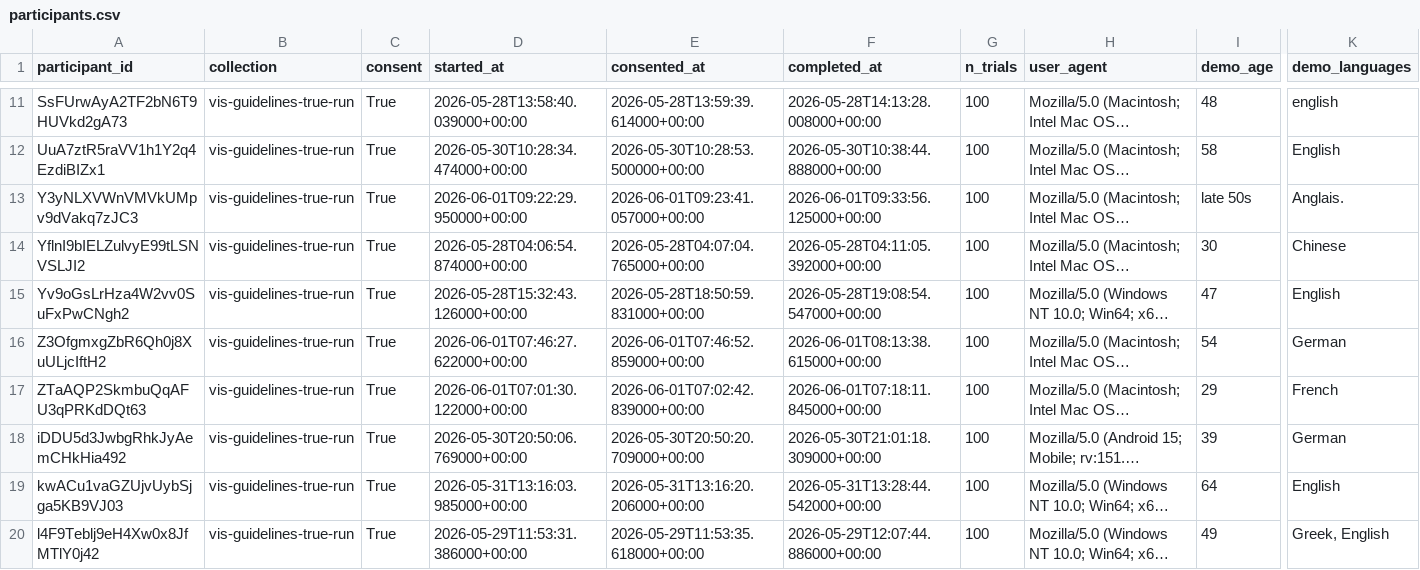
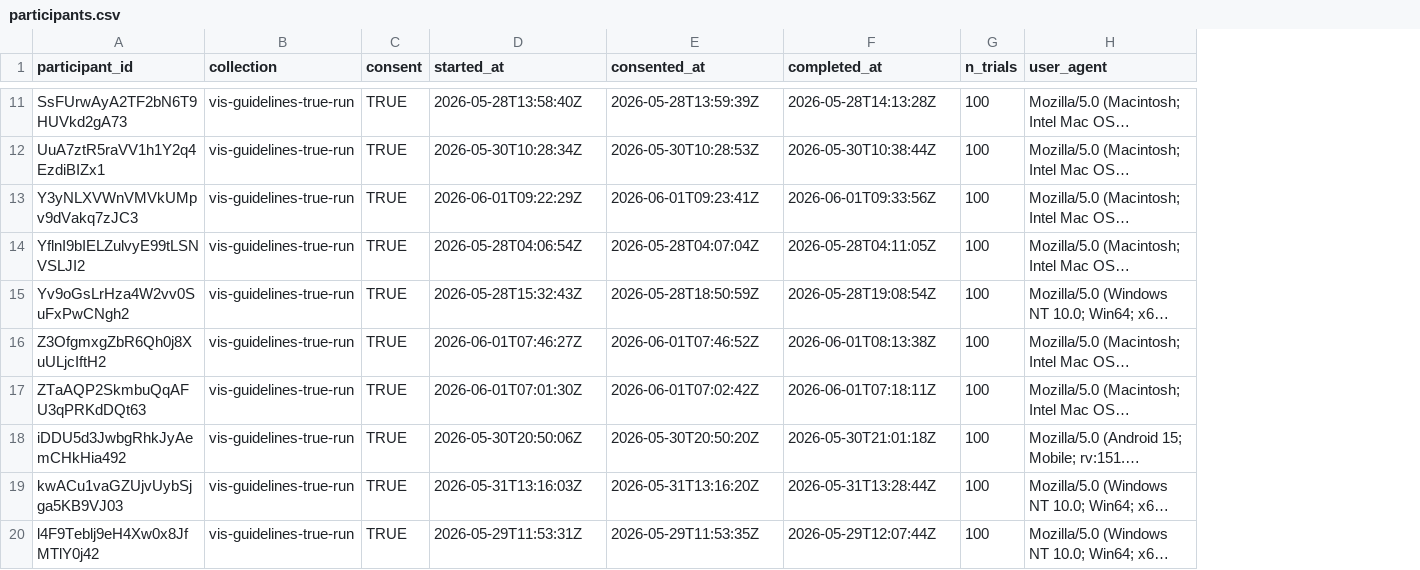
Before and after one commit to SchlossVRL/vis_guidelines, a CSV file: data/participants.csv, drawn as a sheet; only a part is shown, gaps mark what is left out; long unchanged cells end in …; the diff covers the shown part only; the diff names each change by its address in the sheet, - before the commit and + after, or states it on an @@ line.

```diff
--- a/data/participants.csv
+++ b/data/participants.csv
-column I (demo_age), rows 11-20: 48 | 58 | late 50s | 30 | 47 | 54 | 29 | 39 | 64 | 49
-column K (demo_languages), rows 11-20: english | English | Anglais. | Chinese | English | German | French | German | English | Greek, English
-C11:C20 (consent): True
+C11:C20 (consent): TRUE
-D11 (started_at): 2026-05-28T13:58:40.039000+00:00
+D11 (started_at): 2026-05-28T13:58:40Z
-E11 (consented_at): 2026-05-28T13:59:39.614000+00:00
+E11 (consented_at): 2026-05-28T13:59:39Z
-F11 (completed_at): 2026-05-28T14:13:28.008000+00:00
+F11 (completed_at): 2026-05-28T14:13:28Z
-D12 (started_at): 2026-05-30T10:28:34.474000+00:00
+D12 (started_at): 2026-05-30T10:28:34Z
-E12 (consented_at): 2026-05-30T10:28:53.500000+00:00
+E12 (consented_at): 2026-05-30T10:28:53Z
-F12 (completed_at): 2026-05-30T10:38:44.888000+00:00
+F12 (completed_at): 2026-05-30T10:38:44Z
-D13 (started_at): 2026-06-01T09:22:29.950000+00:00
+D13 (started_at): 2026-06-01T09:22:29Z
-E13 (consented_at): 2026-06-01T09:23:41.057000+00:00
+E13 (consented_at): 2026-06-01T09:23:41Z
-F13 (completed_at): 2026-06-01T09:33:56.125000+00:00
+F13 (completed_at): 2026-06-01T09:33:56Z
-D14 (started_at): 2026-05-28T04:06:54.874000+00:00
+D14 (started_at): 2026-05-28T04:06:54Z
-E14 (consented_at): 2026-05-28T04:07:04.765000+00:00
+E14 (consented_at): 2026-05-28T04:07:04Z
-F14 (completed_at): 2026-05-28T04:11:05.392000+00:00
+F14 (completed_at): 2026-05-28T04:11:05Z
-D15 (started_at): 2026-05-28T15:32:43.126000+00:00
+D15 (started_at): 2026-05-28T15:32:43Z
-E15 (consented_at): 2026-05-28T18:50:59.831000+00:00
+E15 (consented_at): 2026-05-28T18:50:59Z
-F15 (completed_at): 2026-05-28T19:08:54.547000+00:00
+F15 (completed_at): 2026-05-28T19:08:54Z
-D16 (started_at): 2026-06-01T07:46:27.622000+00:00
+D16 (started_at): 2026-06-01T07:46:27Z
-E16 (consented_at): 2026-06-01T07:46:52.859000+00:00
+E16 (consented_at): 2026-06-01T07:46:52Z
-F16 (completed_at): 2026-06-01T08:13:38.615000+00:00
+F16 (completed_at): 2026-06-01T08:13:38Z
-D17 (started_at): 2026-06-01T07:01:30.122000+00:00
+D17 (started_at): 2026-06-01T07:01:30Z
-E17 (consented_at): 2026-06-01T07:02:42.839000+00:00
+E17 (consented_at): 2026-06-01T07:02:42Z
-F17 (completed_at): 2026-06-01T07:18:11.845000+00:00
+F17 (completed_at): 2026-06-01T07:18:11Z
-D18 (started_at): 2026-05-30T20:50:06.769000+00:00
+D18 (started_at): 2026-05-30T20:50:06Z
-E18 (consented_at): 2026-05-30T20:50:20.709000+00:00
+E18 (consented_at): 2026-05-30T20:50:20Z
-F18 (completed_at): 2026-05-30T21:01:18.309000+00:00
+F18 (completed_at): 2026-05-30T21:01:18Z
-D19 (started_at): 2026-05-31T13:16:03.985000+00:00
+D19 (started_at): 2026-05-31T13:16:03Z
-E19 (consented_at): 2026-05-31T13:16:20.206000+00:00
+E19 (consented_at): 2026-05-31T13:16:20Z
-F19 (completed_at): 2026-05-31T13:28:44.542000+00:00
+F19 (completed_at): 2026-05-31T13:28:44Z
-D20 (started_at): 2026-05-29T11:53:31.386000+00:00
+D20 (started_at): 2026-05-29T11:53:31Z
-E20 (consented_at): 2026-05-29T11:53:35.618000+00:00
+E20 (consented_at): 2026-05-29T11:53:35Z
-F20 (completed_at): 2026-05-29T12:07:44.886000+00:00
+F20 (completed_at): 2026-05-29T12:07:44Z
```
Also changed, not shown: 80 edited cells elsewhere in this file, data/scales/participants.csv, 13 other files.
